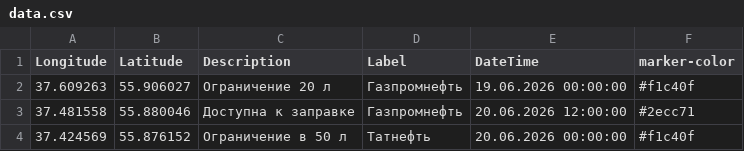
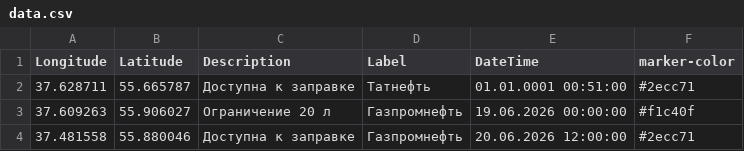
Before and after one commit to ProilKarpenko/Proil_AZS, a CSV file: data.csv, drawn as a sheet; only a part is shown; the shorter side is filled out with more unchanged rows; the diff names each change by its address in the sheet, - before the commit and + after, or states it on an @@ line.

Commit message:
Автоматическое обновление ГИС данных [ExcelLoader]

```diff
--- a/data.csv
+++ b/data.csv
+row 2: 37.628711 | 55.665787 | Доступна к заправке | Татнефть | 01.01.0001 00:51:00 | #2ecc71
```
